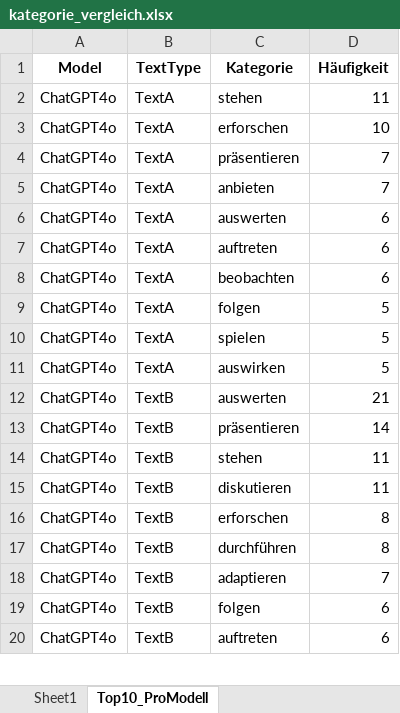
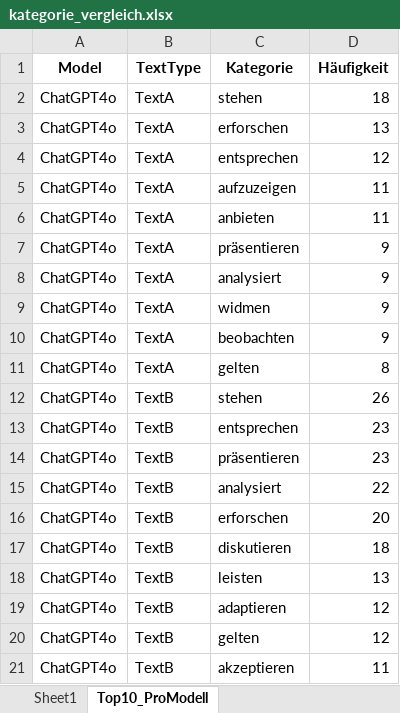
Before and after one commit to DayJay1992/SemanticAIAnalysis, an Excel workbook: NLTK/Neu/Kategorisierungen_Verb/kategorie_vergleich.xlsx, sheet Top10_ProModell, drawn as a sheet; only a part is shown; values as stored, in another font and other column widths than the file's, no borders; removed rows and columns are numbered as before the commit, all else as after; the diff covers the shown part only; the diff names each change by its address in the sheet, - before the commit and + after, or states it on an @@ line.

```diff
--- a/NLTK/Neu/Kategorisierungen_Verb/kategorie_vergleich.xlsx (sheet Top10_ProModell)
+++ b/NLTK/Neu/Kategorisierungen_Verb/kategorie_vergleich.xlsx (sheet Top10_ProModell)
-D2 (Häufigkeit): 11
+D2 (Häufigkeit): 18
-D3 (Häufigkeit): 10
+D3 (Häufigkeit): 13
-C4 (Kategorie): präsentieren
+C4 (Kategorie): entsprechen
-D4 (Häufigkeit): 7
+D4 (Häufigkeit): 12
+row 5: ChatGPT4o | TextA | aufzuzeigen | 11
-D6 (Häufigkeit): 7
+D6 (Häufigkeit): 11
-C7 (Kategorie): auswerten
+C7 (Kategorie): präsentieren
-D7:D8 (Häufigkeit): 6
+D7:D8 (Häufigkeit): 9
-C8 (Kategorie): auftreten
+C8 (Kategorie): analysiert
+row 9: ChatGPT4o | TextA | widmen | 9
-D10 (Häufigkeit): 6
+D10 (Häufigkeit): 9
-C11 (Kategorie): folgen
+C11 (Kategorie): gelten
-D11 (Häufigkeit): 5
+D11 (Häufigkeit): 8
-B12 (TextType): TextA
+B12 (TextType): TextB
-C12 (Kategorie): spielen
+C12 (Kategorie): stehen
-D12 (Häufigkeit): 5
+D12 (Häufigkeit): 26
-row 11: ChatGPT4o | TextA | auswirken | 5
-C13 (Kategorie): auswerten
+C13 (Kategorie): entsprechen
-D13 (Häufigkeit): 21
+D13 (Häufigkeit): 23
-D14 (Häufigkeit): 14
+D14 (Häufigkeit): 23
+row 15: ChatGPT4o | TextB | analysiert | 22
-C16 (Kategorie): stehen
+C16 (Kategorie): erforschen
-D16 (Häufigkeit): 11
+D16 (Häufigkeit): 20
-D17 (Häufigkeit): 11
+D17 (Häufigkeit): 18
-C18 (Kategorie): erforschen
+C18 (Kategorie): leisten
-D18 (Häufigkeit): 8
+D18 (Häufigkeit): 13
-row 17: ChatGPT4o | TextB | durchführen | 8
-D19 (Häufigkeit): 7
+D19 (Häufigkeit): 12
-C20 (Kategorie): folgen
+C20 (Kategorie): gelten
-D20 (Häufigkeit): 6
+D20 (Häufigkeit): 12
-C21 (Kategorie): auftreten
+C21 (Kategorie): akzeptieren
-D21 (Häufigkeit): 6
+D21 (Häufigkeit): 11
```
Also changed, not shown: 13 added rows, 14 removed rows and 159 edited cells elsewhere in this sheet, sheet Sheet1, NLTK/Neu/Kategorisierungen_A/kategorie_vergleich.xlsx, NLTK/Neu/Kategorisierungen_ADJADV/kategorie_vergleich.xlsx, 10 other files.
